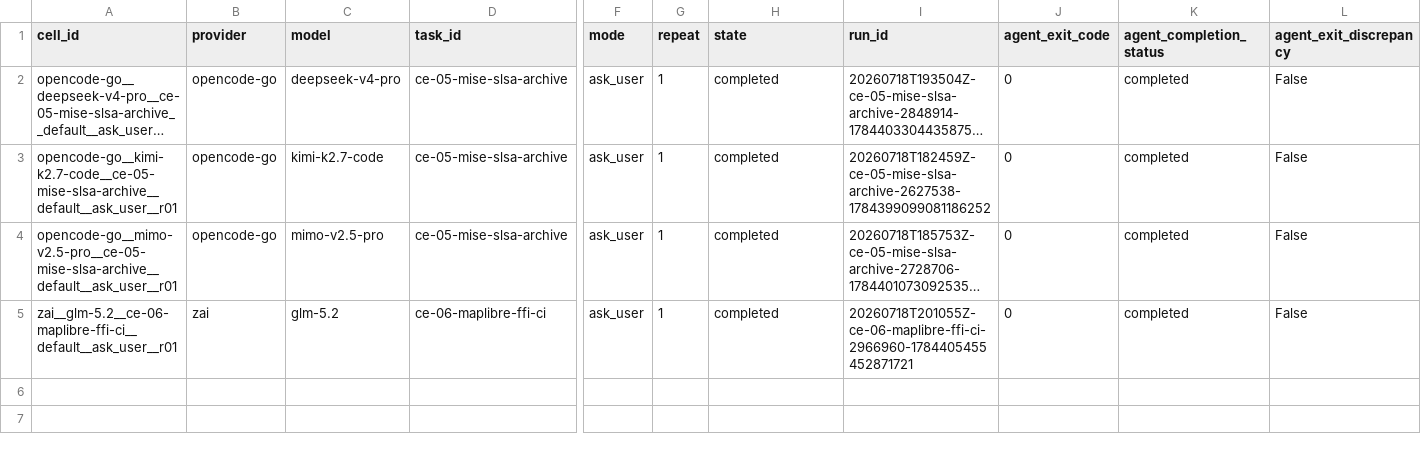
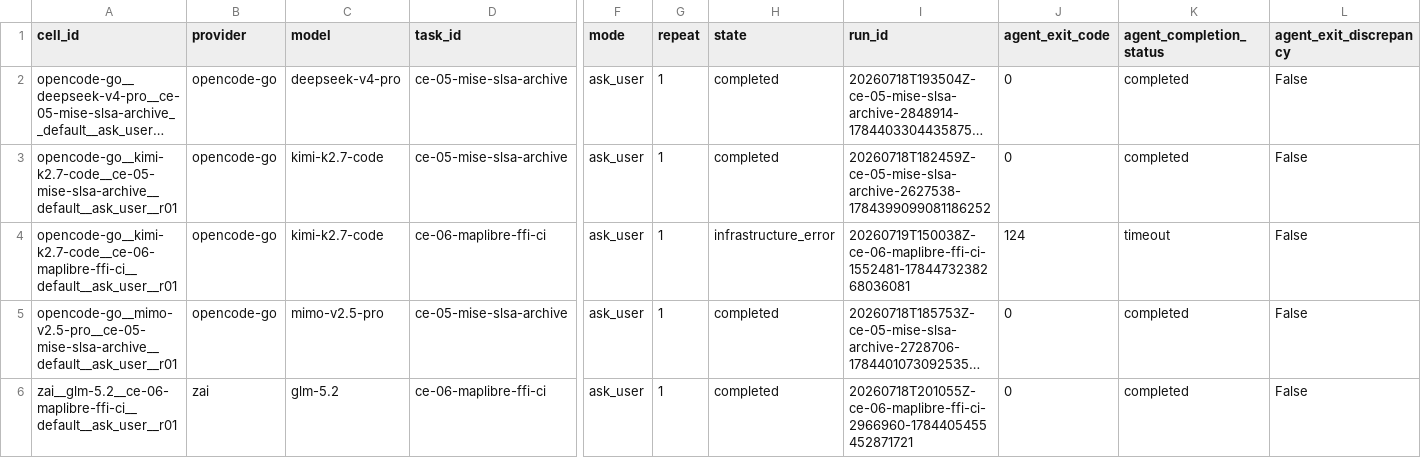
Before and after one commit to sargunv-bot/coding-agent-evals, a CSV file: reports/experiments/real-models-v1-stage-b-r6/results.csv, drawn as a sheet; only a part is shown, gaps mark what is left out; long unchanged cells end in …; rows hold the shown columns only; the diff names each change by its address in the sheet, - before the commit and + after, or states it on an @@ line.

Commit message:
results: record Stage-B r6 cell 005 infrastructure error

```diff
--- a/reports/experiments/real-models-v1-stage-b-r6/results.csv
+++ b/reports/experiments/real-models-v1-stage-b-r6/results.csv
+row 4: opencode-go__kimi-k2.7-code__ce-06-maplibre-ffi-ci__default__ask_user__r01 | opencode-go | kimi-k2.7-code | ce-06-maplibre-ffi-ci | ask_user | 1 | infrastructure_error | 20260719T150038Z-ce-06-maplibre-ffi-ci-1552481-1784473238268036081 | 124 | timeout | False
```
Also changed, not shown: 9 other files.
